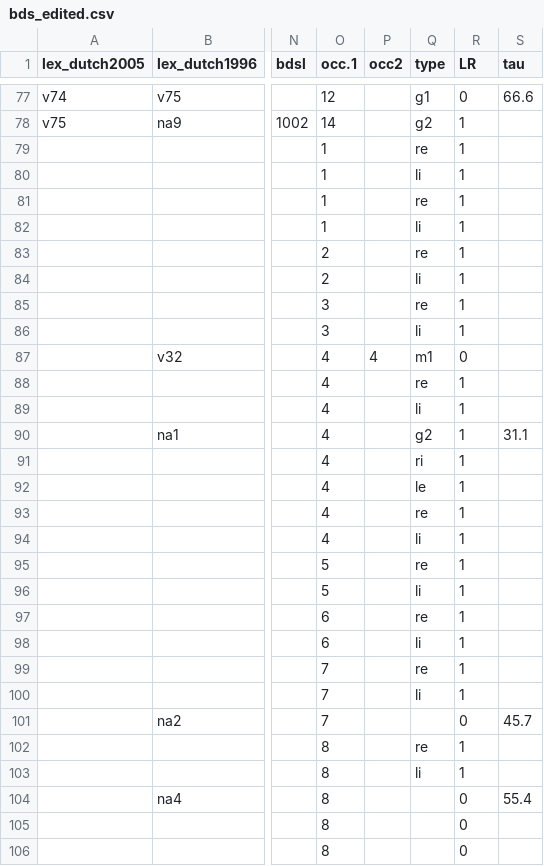
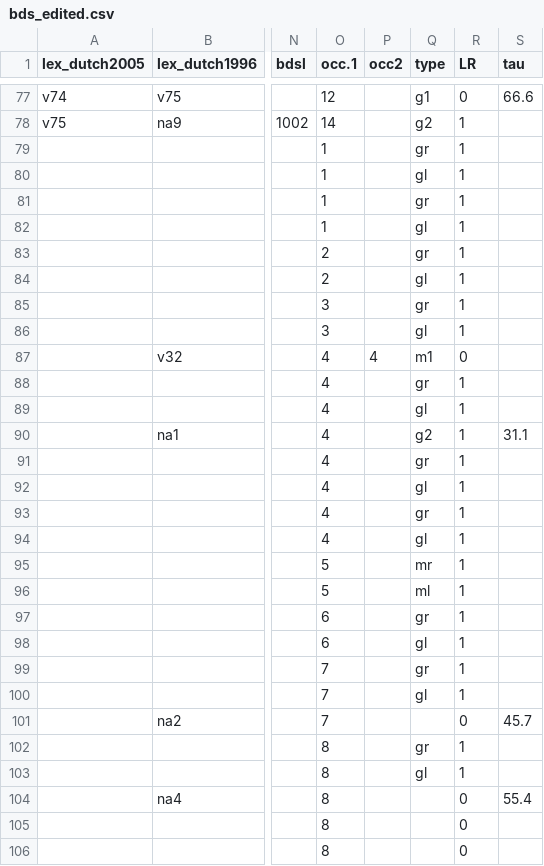
Before and after one commit to D-score/dscore, a CSV file: data-raw/data/bds_edited.csv, drawn as a sheet; only a part is shown, gaps mark what is left out; the diff covers the shown part only; the diff names each change by its address in the sheet, - before the commit and + after, or states it on an @@ line.

Commit message:
Rename re and li to gr/mr and gl/ml

```diff
--- a/data-raw/data/bds_edited.csv
+++ b/data-raw/data/bds_edited.csv
-Q79 (type): re
+Q79 (type): gr
-Q80 (type): li
+Q80 (type): gl
-Q81 (type): re
+Q81 (type): gr
-Q82 (type): li
+Q82 (type): gl
-Q83 (type): re
+Q83 (type): gr
-Q84 (type): li
+Q84 (type): gl
-Q85 (type): re
+Q85 (type): gr
-Q86 (type): li
+Q86 (type): gl
-Q88 (type): re
+Q88 (type): gr
-Q89 (type): li
+Q89 (type): gl
-Q91 (type): ri
+Q91 (type): gr
-Q92 (type): le
+Q92 (type): gl
-Q93 (type): re
+Q93 (type): gr
-Q94 (type): li
+Q94 (type): gl
-Q95 (type): re
+Q95 (type): mr
-Q96 (type): li
+Q96 (type): ml
-Q97 (type): re
+Q97 (type): gr
-Q98 (type): li
+Q98 (type): gl
-Q99 (type): re
+Q99 (type): gr
-Q100 (type): li
+Q100 (type): gl
-Q102 (type): re
+Q102 (type): gr
-Q103 (type): li
+Q103 (type): gl
```
Also changed, not shown: 6 edited cells elsewhere in this file.
